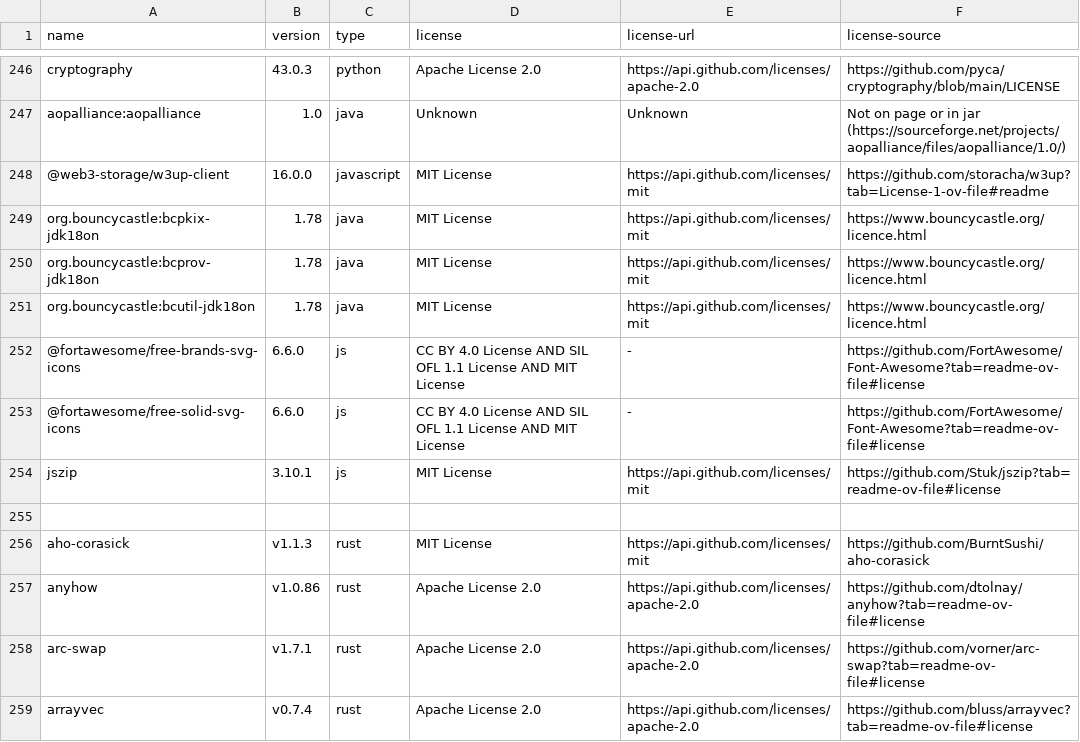
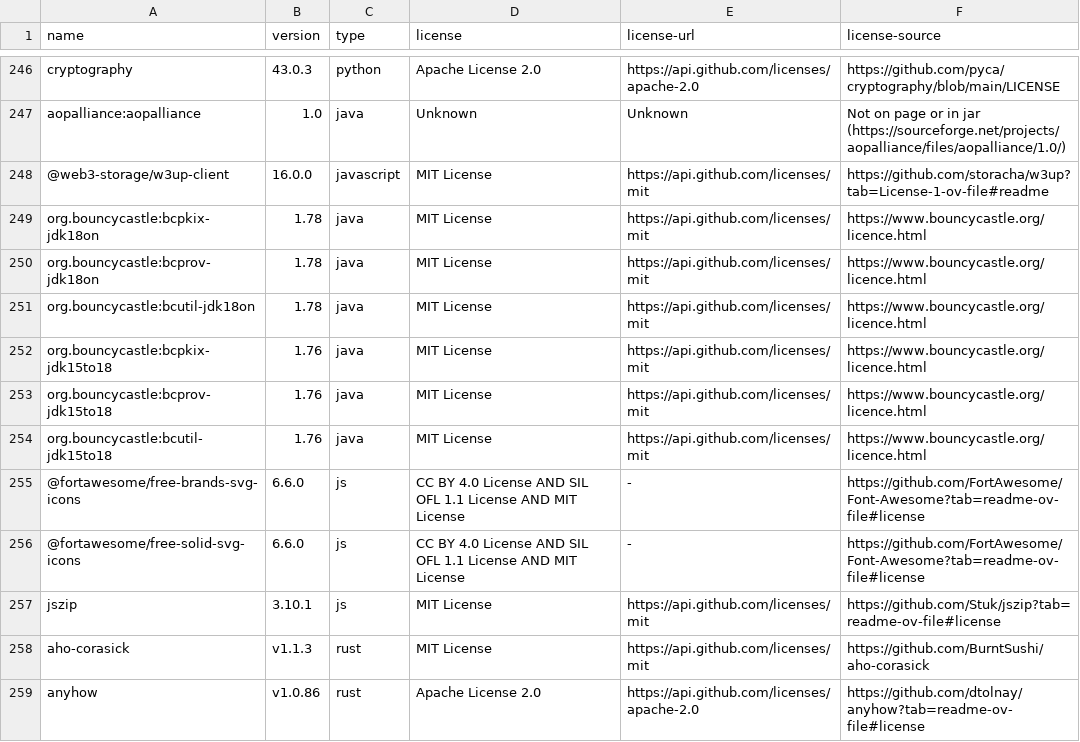
Before and after one commit to hendrikebbers/oss-license-scanner, a CSV file: manual-additions.csv, drawn as a sheet; only a part is shown, gaps mark what is left out; the shorter side is filled out with more unchanged rows; removed rows and columns are numbered as before the commit, all else as after; the diff names each change by its address in the sheet, - before the commit and + after, or states it on an @@ line.

```diff
--- a/manual-additions.csv
+++ b/manual-additions.csv
+row 252: org.bouncycastle:bcpkix-jdk15to18 | 1.76 | java | MIT License | https://api.github.com/licenses/mit | https://www.bouncycastle.org/licence.html
+row 253: org.bouncycastle:bcprov-jdk15to18 | 1.76 | java | MIT License | https://api.github.com/licenses/mit | https://www.bouncycastle.org/licence.html
+row 254: org.bouncycastle:bcutil-jdk15to18 | 1.76 | java | MIT License | https://api.github.com/licenses/mit | https://www.bouncycastle.org/licence.html
-row 255: (empty)
```
Also changed, not shown: 1 other file.
